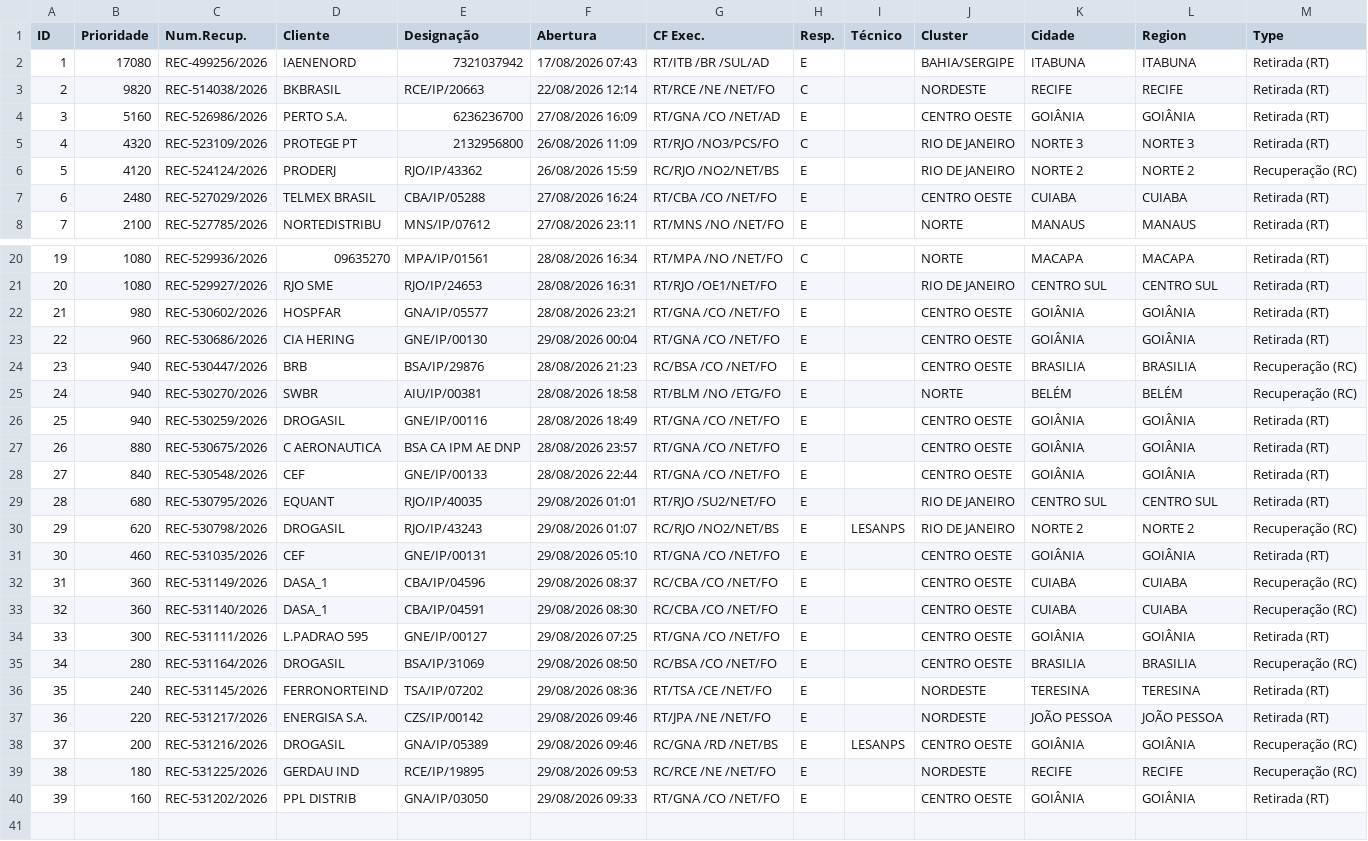
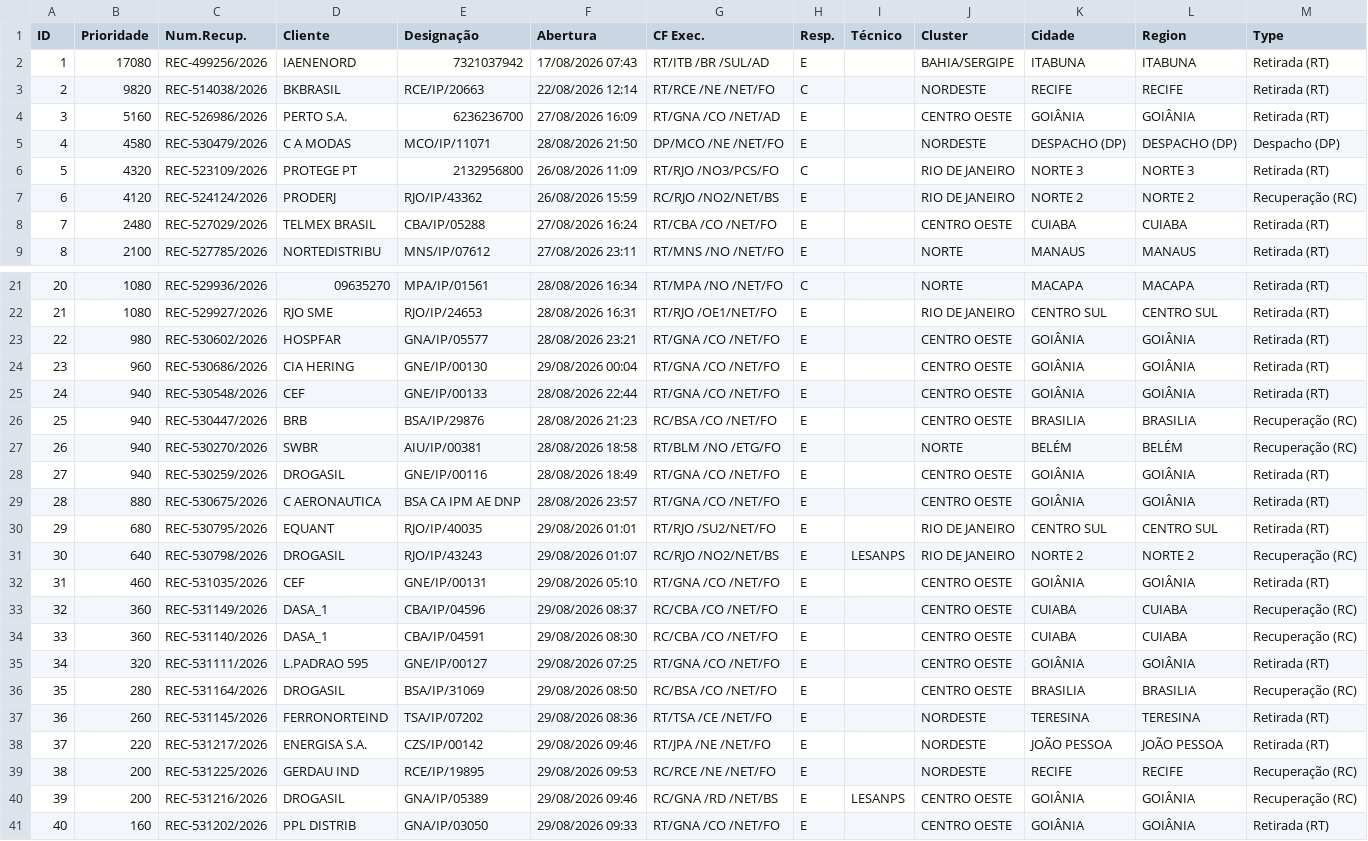
Before and after one commit to cpralonrj-pralon/embratel-sir, a CSV file: dados_rec_enriched.csv, drawn as a sheet; only a part is shown, gaps mark what is left out; removed rows and columns are numbered as before the commit, all else as after; the diff names each change by its address in the sheet, - before the commit and + after, or states it on an @@ line.

```diff
--- a/dados_rec_enriched.csv
+++ b/dados_rec_enriched.csv
+row 5: 4 | 4580 | REC-530479/2026 | C A MODAS | MCO/IP/11071 | 28/08/2026 21:50 | DP/MCO /NE /NET/FO | E |  | NORDESTE | DESPACHO (DP) | DESPACHO (DP) | Despacho (DP)
@@ column A (ID) renumbered from row 6 down @@
+row 25: 24 | 940 | REC-530548/2026 | CEF | GNE/IP/00133 | 28/08/2026 22:44 | RT/GNA /CO /NET/FO | E |  | CENTRO OESTE | GOIÂNIA | GOIÂNIA | Retirada (RT)
-row 28: 27 | 840 | REC-530548/2026 | CEF | GNE/IP/00133 | 28/08/2026 22:44 | RT/GNA /CO /NET/FO | E |  | CENTRO OESTE | GOIÂNIA | GOIÂNIA | Retirada (RT)
-B31 (Prioridade): 620
+B31 (Prioridade): 640
-B35 (Prioridade): 300
+B35 (Prioridade): 320
-B37 (Prioridade): 240
+B37 (Prioridade): 260
+row 39: 38 | 200 | REC-531225/2026 | GERDAU IND | RCE/IP/19895 | 29/08/2026 09:53 | RC/RCE /NE /NET/FO | E |  | NORDESTE | RECIFE | RECIFE | Recuperação (RC)
-row 39: 38 | 180 | REC-531225/2026 | GERDAU IND | RCE/IP/19895 | 29/08/2026 09:53 | RC/RCE /NE /NET/FO | E |  | NORDESTE | RECIFE | RECIFE | Recuperação (RC)
```
Also changed, not shown: dados_ral.csv, dados_ral_enriched.csv, 2 other files.
